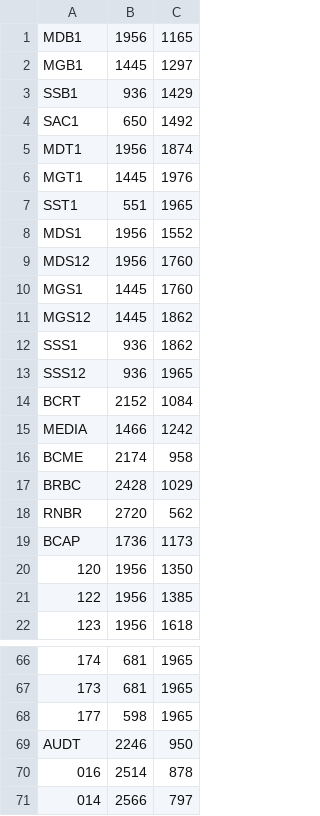
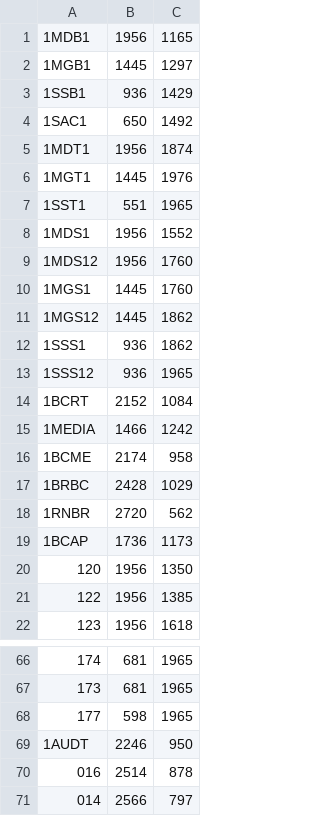
Before and after one commit to qscgy/Blair-Walks, a CSV file: Blair Walks/floor1_coords.csv, drawn as a sheet; only a part is shown, gaps mark what is left out; the diff covers the shown part only.

```diff
--- a/Blair Walks/floor1_coords.csv
+++ b/Blair Walks/floor1_coords.csv
@@ -1,20 +1,20 @@
-MDB1,1956,1165
-MGB1,1445,1297
-SSB1,936,1429
-SAC1,650,1492
-MDT1,1956,1874
-MGT1,1445,1976
-SST1,551,1965
-MDS1,1956,1552
-MDS12,1956,1760
-MGS1,1445,1760
-MGS12,1445,1862
-SSS1,936,1862
-SSS12,936,1965
-BCRT,2152,1084
-MEDIA,1466,1242
-BCME,2174,958
-BRBC,2428,1029
-RNBR,2720,562
-BCAP,1736,1173
+1MDB1,1956,1165
+1MGB1,1445,1297
+1SSB1,936,1429
+1SAC1,650,1492
+1MDT1,1956,1874
+1MGT1,1445,1976
+1SST1,551,1965
+1MDS1,1956,1552
+1MDS12,1956,1760
+1MGS1,1445,1760
+1MGS12,1445,1862
+1SSS1,936,1862
+1SSS12,936,1965
+1BCRT,2152,1084
+1MEDIA,1466,1242
+1BCME,2174,958
+1BRBC,2428,1029
+1RNBR,2720,562
+1BCAP,1736,1173
 120,1956,1350
@@ -68,3 +68,3 @@ BCAP,1736,1173
 177,598,1965
-AUDT,2246,950
+1AUDT,2246,950
 016,2514,878
```
Also changed, not shown: 5 edited cells elsewhere in this file, Blair Walks/JUNCTIONS_TEST.csv, 4 other files.
